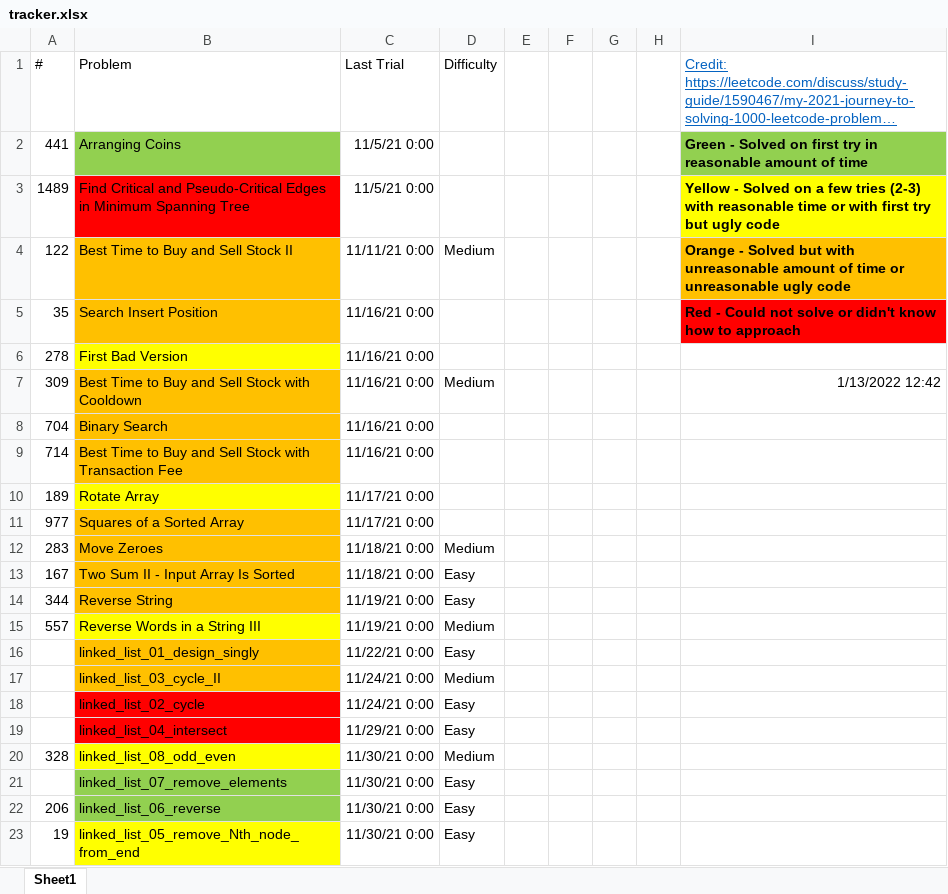
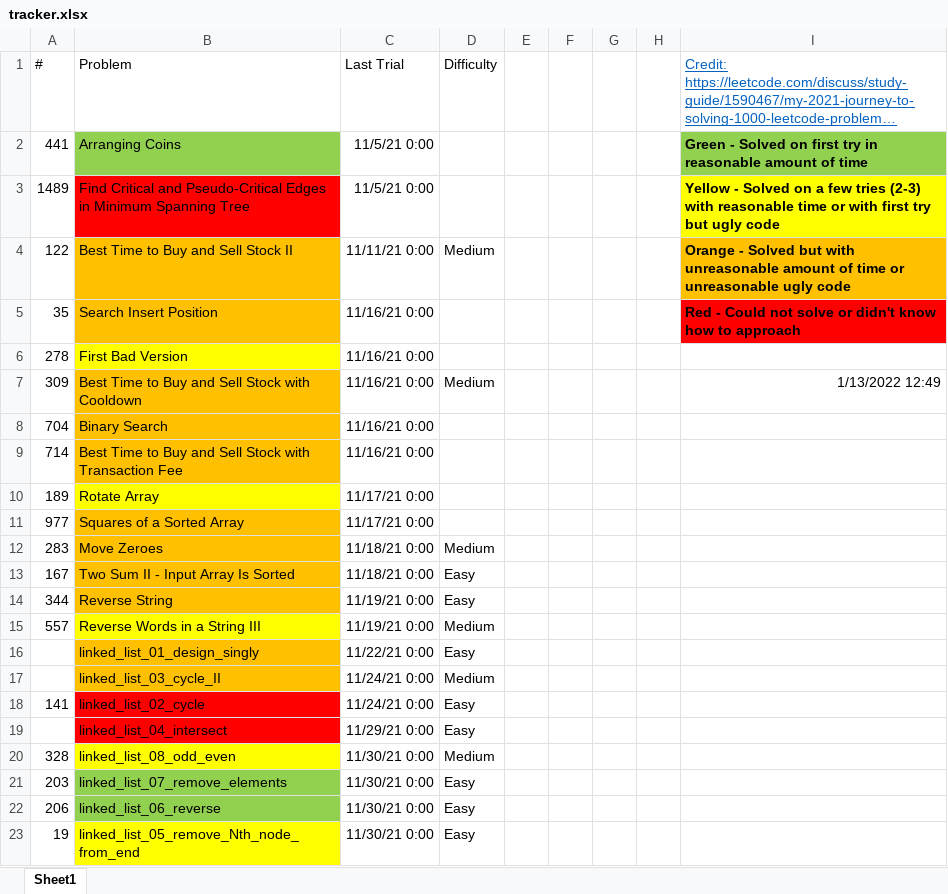
Before and after one commit to tinutmap/leetcode.com, an Excel workbook: tracker.xlsx, sheet Sheet1, drawn as a sheet; only a part is shown; long unchanged cells end in …; values as stored, in another font and other column widths than the file's, no borders; conditional formats not drawn; the diff names each change by its address in the sheet, - before the commit and + after, or states it on an @@ line.

Commit message:
q141 and q203
They were done in linked list study before

```diff
--- a/tracker.xlsx (sheet Sheet1)
+++ b/tracker.xlsx (sheet Sheet1)
-I7: 1/13/2022 12:42
+I7: 1/13/2022 12:49
-A18 (#): (empty)
+A18 (#): 141
-A21 (#): (empty)
+A21 (#): 203
```
Also changed, not shown: 2 other files.
